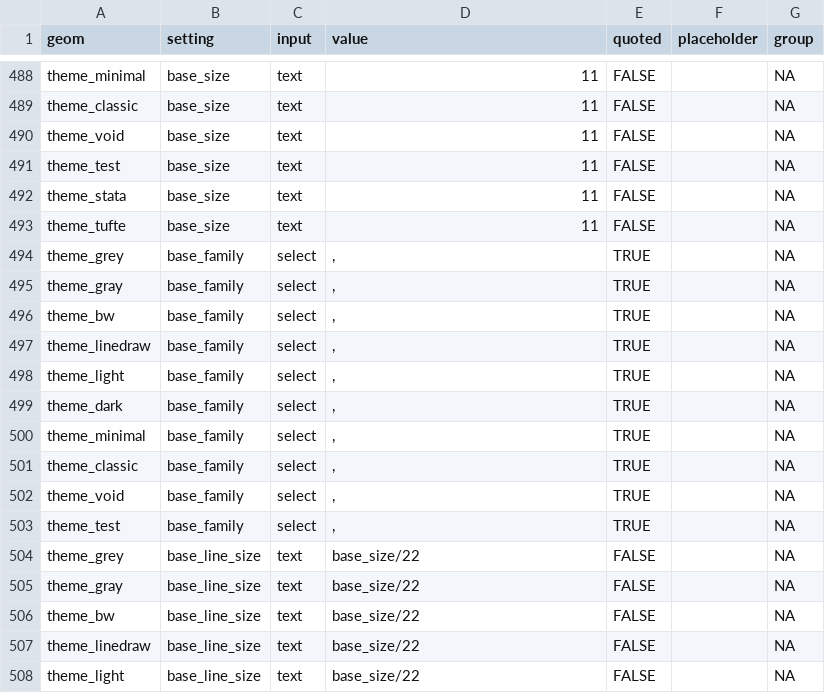
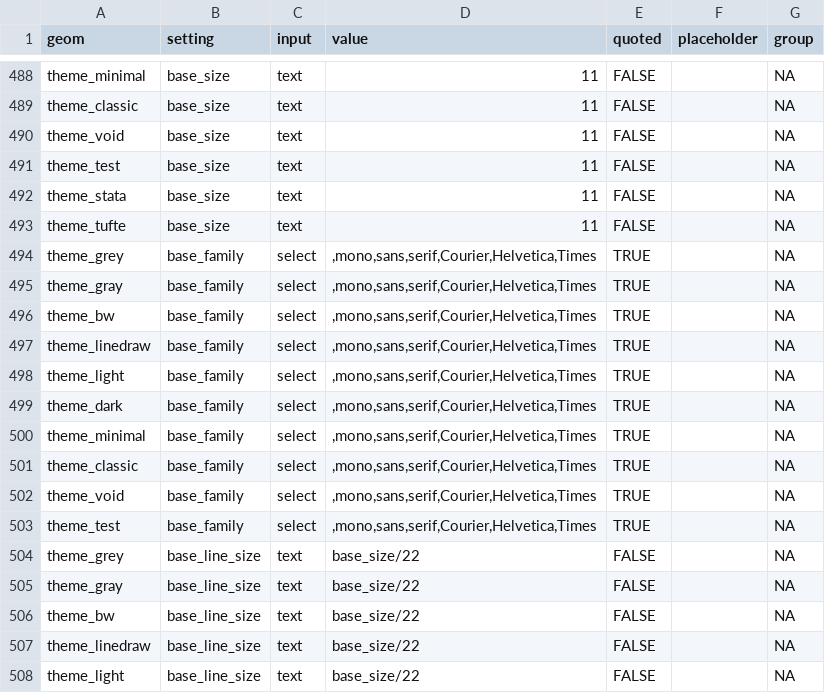
Before and after one commit to cardiomoon/ggplotAssist, a CSV file: data-raw/all.csv, drawn as a sheet; only a part is shown, gaps mark what is left out.

```diff
--- a/data-raw/all.csv
+++ b/data-raw/all.csv
@@ -493,12 +493,12 @@
 "theme_tufte","base_size","text","11",FALSE,"",NA
-"theme_grey","base_family","select",",",TRUE,"",NA
-"theme_gray","base_family","select",",",TRUE,"",NA
-"theme_bw","base_family","select",",",TRUE,"",NA
-"theme_linedraw","base_family","select",",",TRUE,"",NA
-"theme_light","base_family","select",",",TRUE,"",NA
-"theme_dark","base_family","select",",",TRUE,"",NA
-"theme_minimal","base_family","select",",",TRUE,"",NA
-"theme_classic","base_family","select",",",TRUE,"",NA
-"theme_void","base_family","select",",",TRUE,"",NA
-"theme_test","base_family","select",",",TRUE,"",NA
+"theme_grey","base_family","select",",mono,sans,serif,Courier,Helvetica,Times",TRUE,"",NA
+"theme_gray","base_family","select",",mono,sans,serif,Courier,Helvetica,Times",TRUE,"",NA
+"theme_bw","base_family","select",",mono,sans,serif,Courier,Helvetica,Times",TRUE,"",NA
+"theme_linedraw","base_family","select",",mono,sans,serif,Courier,Helvetica,Times",TRUE,"",NA
+"theme_light","base_family","select",",mono,sans,serif,Courier,Helvetica,Times",TRUE,"",NA
+"theme_dark","base_family","select",",mono,sans,serif,Courier,Helvetica,Times",TRUE,"",NA
+"theme_minimal","base_family","select",",mono,sans,serif,Courier,Helvetica,Times",TRUE,"",NA
+"theme_classic","base_family","select",",mono,sans,serif,Courier,Helvetica,Times",TRUE,"",NA
+"theme_void","base_family","select",",mono,sans,serif,Courier,Helvetica,Times",TRUE,"",NA
+"theme_test","base_family","select",",mono,sans,serif,Courier,Helvetica,Times",TRUE,"",NA
 "theme_grey","base_line_size","text","base_size/22",FALSE,"",NA
```
Also changed, not shown: data-raw/setting.csv, 4 other files.
